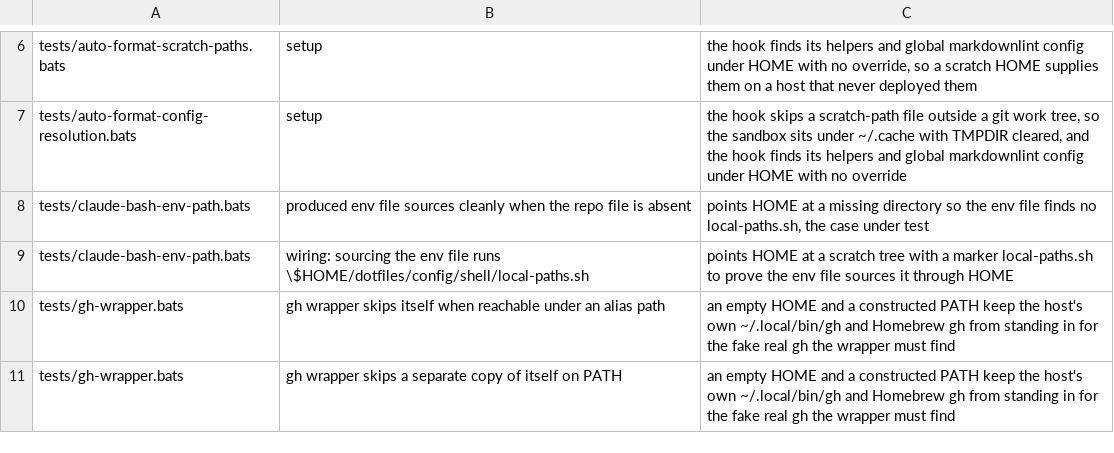
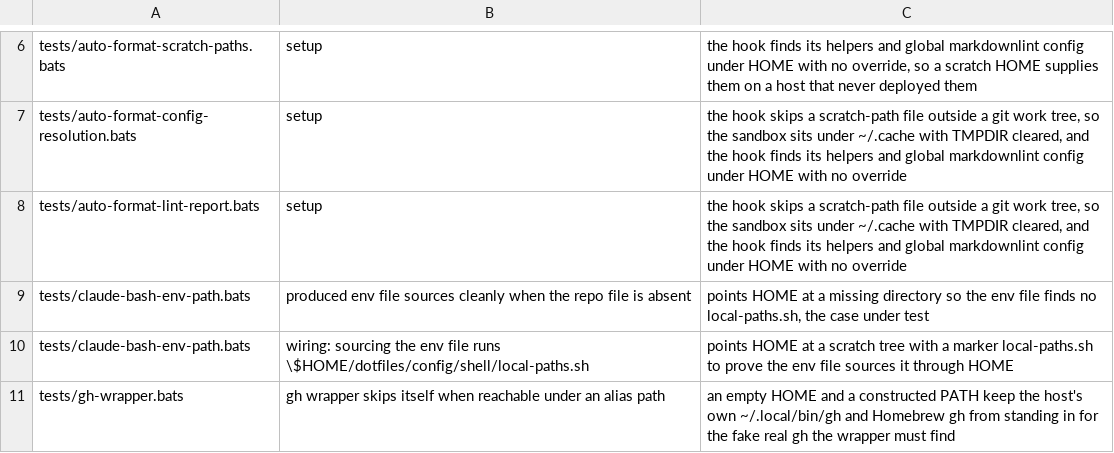
Before and after one commit to brettdavies/dotfiles, a TSV file: scripts/core-env-allowlist.tsv, drawn as a sheet; only a part is shown, gaps mark what is left out; the shorter side is filled out with more unchanged rows.

Commit message:
fix(claude): forward only actionable markdownlint output from the format hook
markdownlint-cli2 opens every run with a version banner, a `Finding:` line
restating the path and every ignore glob, and a `Linting: N file` count.
On a clean file those lines plus `Summary: 0 issues in 0 files` are the
whole output, and the hook forwarded all of it to the agent, spending
context on every markdown edit to say nothing.

The hook now drops those lines before reporting, so a clean file reports
nothing and a file with violations leads with them. A non-zero `Summary:`
line stays as the headline. When the linter exits non-zero and the
filtered report is empty, the raw output is kept, since that is the only
diagnostic for a broken config or a crash.

```diff
--- a/scripts/core-env-allowlist.tsv
+++ b/scripts/core-env-allowlist.tsv
@@ -7,2 +7,3 @@ tests/auto-format-scratch-paths.bats	setup	the hook finds its helpers and global
 tests/auto-format-config-resolution.bats	setup	the hook skips a scratch-path file outside a git work tree, so the sandbox sits under ~/.cache with TMPDIR cleared, and the hook finds its helpers and global markdownlint config under HOME with no override
+tests/auto-format-lint-report.bats	setup	the hook skips a scratch-path file outside a git work tree, so the sandbox sits under ~/.cache with TMPDIR cleared, and the hook finds its helpers and global markdownlint config under HOME with no override
 tests/claude-bash-env-path.bats	produced env file sources cleanly when the repo file is absent	points HOME at a missing directory so the env file finds no local-paths.sh, the case under test
```
Also changed, not shown: 2 other files.
